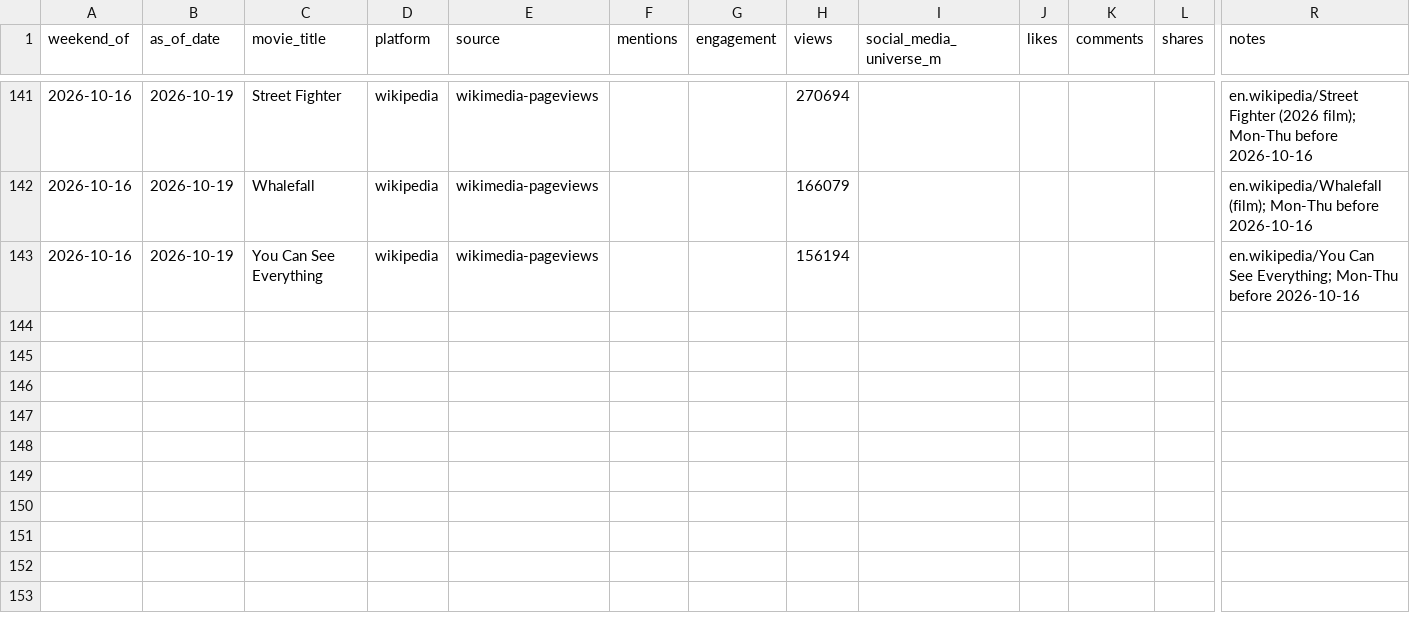
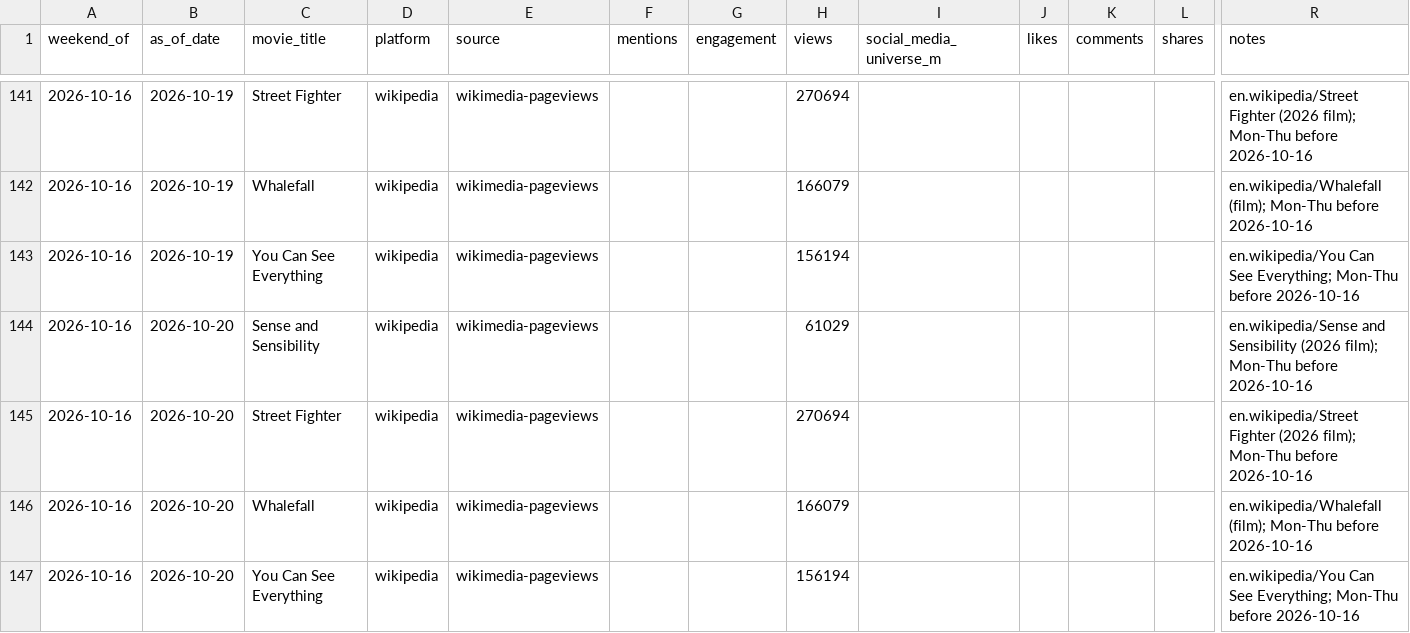
Before and after one commit to arnauddg27-svg/Theatres, a CSV file: box-office-tracker/data/social-signals.csv, drawn as a sheet; only a part is shown, gaps mark what is left out; rows hold the shown columns only; the diff names each change by its address in the sheet, - before the commit and + after, or states it on an @@ line.

```diff
--- a/box-office-tracker/data/social-signals.csv
+++ b/box-office-tracker/data/social-signals.csv
+row 144: 2026-10-16 | 2026-10-20 | Sense and Sensibility | wikipedia | wikimedia-pageviews |  |  | 61029 |  |  |  |  | en.wikipedia/Sense and Sensibility (2026 film); Mon-Thu before 2026-10-16
+row 145: 2026-10-16 | 2026-10-20 | Street Fighter | wikipedia | wikimedia-pageviews |  |  | 270694 |  |  |  |  | en.wikipedia/Street Fighter (2026 film); Mon-Thu before 2026-10-16
+row 146: 2026-10-16 | 2026-10-20 | Whalefall | wikipedia | wikimedia-pageviews |  |  | 166079 |  |  |  |  | en.wikipedia/Whalefall (film); Mon-Thu before 2026-10-16
+row 147: 2026-10-16 | 2026-10-20 | You Can See Everything | wikipedia | wikimedia-pageviews |  |  | 156194 |  |  |  |  | en.wikipedia/You Can See Everything; Mon-Thu before 2026-10-16
```
Also changed, not shown: box-office-tracker/data/census-coverage.csv, box-office-tracker/data/daily-actual-overrides.csv, 8 other files.
